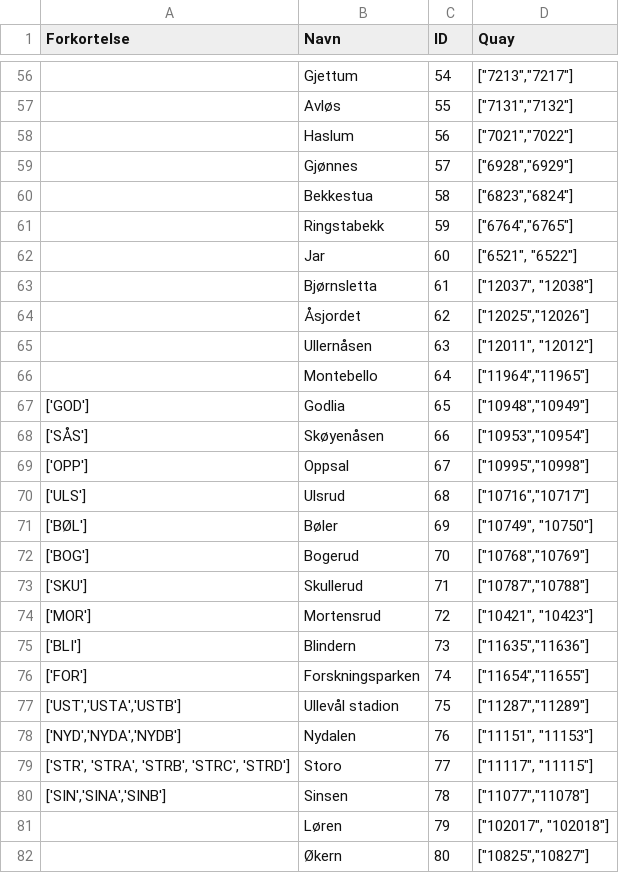
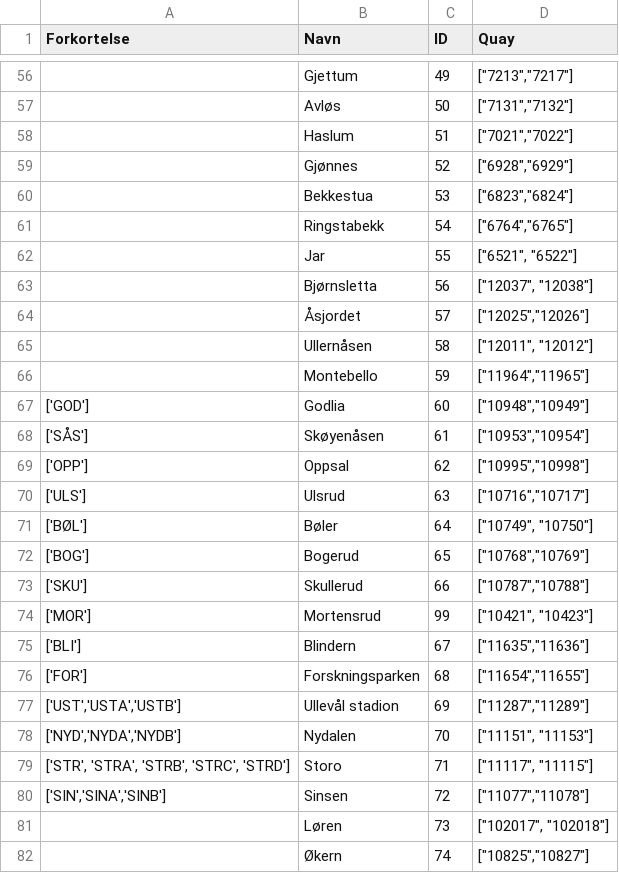
Before and after one commit to sigvehag/tbanekart, a CSV file: stops.csv, drawn as a sheet; only a part is shown, gaps mark what is left out; the diff covers the shown part only.

```diff
--- a/stops.csv
+++ b/stops.csv
@@ -56,27 +56,27 @@ Forkortelse,Navn,ID,Quay
-,Gjettum,54,"[""7213"",""7217""]"
-,Avløs,55,"[""7131"",""7132""]"
-,Haslum,56,"[""7021"",""7022""]"
-,Gjønnes,57,"[""6928"",""6929""]"
-,Bekkestua,58,"[""6823"",""6824""]"
-,Ringstabekk,59,"[""6764"",""6765""]"
-,Jar,60,"[""6521"", ""6522""]"
-,Bjørnsletta,61,"[""12037"", ""12038""]"
-,Åsjordet,62,"[""12025"",""12026""]"
-,Ullernåsen,63,"[""12011"", ""12012""]"
-,Montebello,64,"[""11964"",""11965""]"
-['GOD'],Godlia,65,"[""10948"",""10949""]"
-['SÅS'],Skøyenåsen,66,"[""10953"",""10954""]"
-['OPP'],Oppsal,67,"[""10995"",""10998""]"
-['ULS'],Ulsrud,68,"[""10716"",""10717""]"
-['BØL'],Bøler,69,"[""10749"", ""10750""]"
-['BOG'],Bogerud,70,"[""10768"",""10769""]"
-['SKU'],Skullerud,71,"[""10787"",""10788""]"
-['MOR'],Mortensrud,72,"[""10421"", ""10423""]"
-['BLI'],Blindern,73,"[""11635"",""11636""]"
-['FOR'],Forskningsparken,74,"[""11654"",""11655""]"
-"['UST','USTA','USTB']",Ullevål stadion,75,"[""11287"",""11289""]"
-"['NYD','NYDA','NYDB']",Nydalen,76,"[""11151"", ""11153""]"
-"['STR', 'STRA', 'STRB', 'STRC', 'STRD']",Storo,77,"[""11117"", ""11115""]"
-"['SIN','SINA','SINB']",Sinsen,78,"[""11077"",""11078""]"
-,Løren,79,"[""102017"", ""102018""]"
-,Økern,80,"[""10825"",""10827""]"
+,Gjettum,49,"[""7213"",""7217""]"
+,Avløs,50,"[""7131"",""7132""]"
+,Haslum,51,"[""7021"",""7022""]"
+,Gjønnes,52,"[""6928"",""6929""]"
+,Bekkestua,53,"[""6823"",""6824""]"
+,Ringstabekk,54,"[""6764"",""6765""]"
+,Jar,55,"[""6521"", ""6522""]"
+,Bjørnsletta,56,"[""12037"", ""12038""]"
+,Åsjordet,57,"[""12025"",""12026""]"
+,Ullernåsen,58,"[""12011"", ""12012""]"
+,Montebello,59,"[""11964"",""11965""]"
+['GOD'],Godlia,60,"[""10948"",""10949""]"
+['SÅS'],Skøyenåsen,61,"[""10953"",""10954""]"
+['OPP'],Oppsal,62,"[""10995"",""10998""]"
+['ULS'],Ulsrud,63,"[""10716"",""10717""]"
+['BØL'],Bøler,64,"[""10749"", ""10750""]"
+['BOG'],Bogerud,65,"[""10768"",""10769""]"
+['SKU'],Skullerud,66,"[""10787"",""10788""]"
+['MOR'],Mortensrud,99,"[""10421"", ""10423""]"
+['BLI'],Blindern,67,"[""11635"",""11636""]"
+['FOR'],Forskningsparken,68,"[""11654"",""11655""]"
+"['UST','USTA','USTB']",Ullevål stadion,69,"[""11287"",""11289""]"
+"['NYD','NYDA','NYDB']",Nydalen,70,"[""11151"", ""11153""]"
+"['STR', 'STRA', 'STRB', 'STRC', 'STRD']",Storo,71,"[""11117"", ""11115""]"
+"['SIN','SINA','SINB']",Sinsen,72,"[""11077"",""11078""]"
+,Løren,73,"[""102017"", ""102018""]"
+,Økern,74,"[""10825"",""10827""]"
```
Also changed, not shown: 75 edited cells elsewhere in this file.
